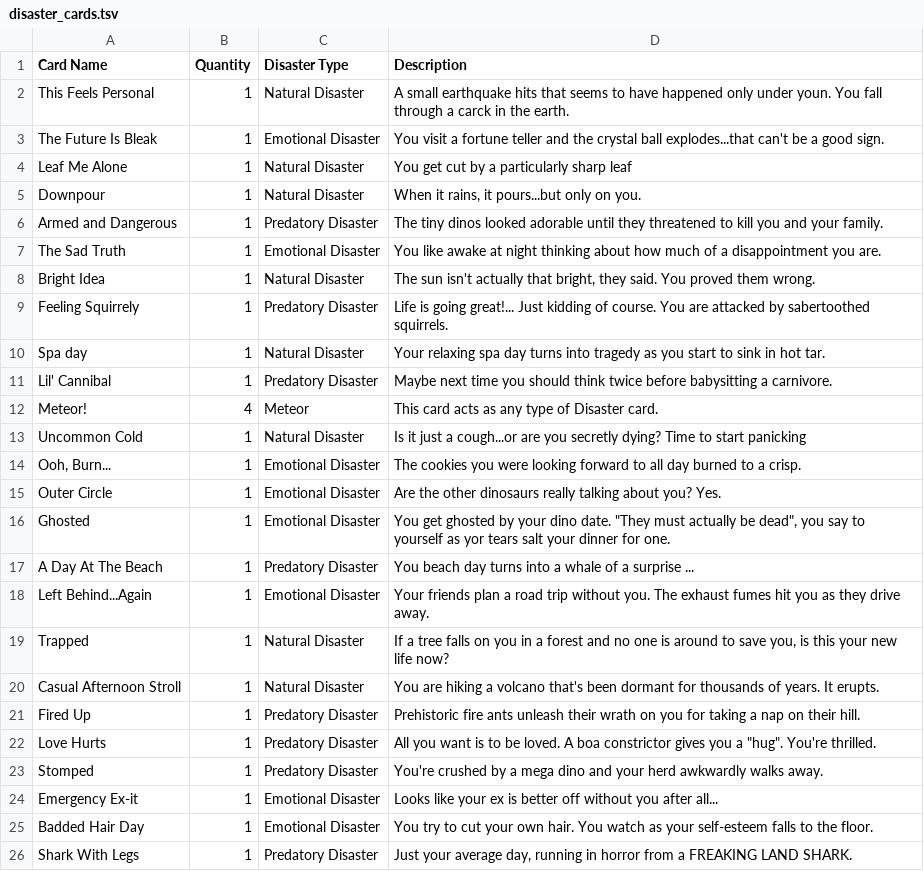
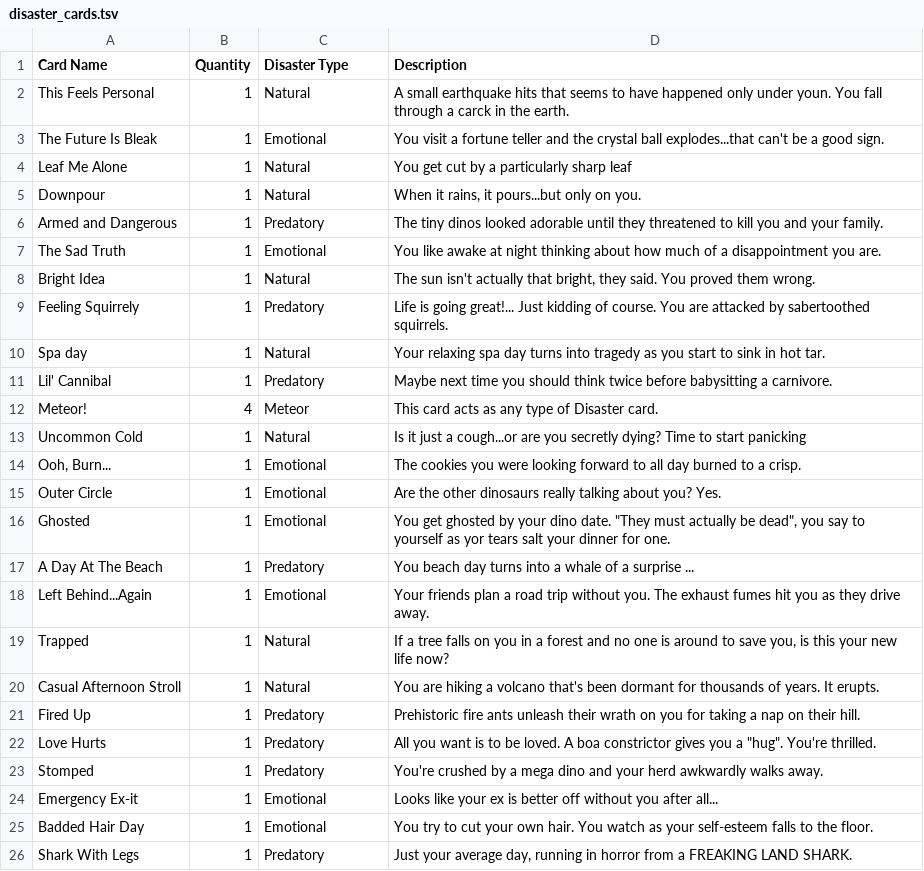
Before and after one commit to musomaddie/HappyLittleDinosaursOnline, a TSV file: game/static/db_content/disaster_cards.tsv, drawn as a sheet.

Commit message:
Updating the disaster card source file so that "disaster" is NOT included at the end of every disaster type.

```diff
--- a/game/static/db_content/disaster_cards.tsv
+++ b/game/static/db_content/disaster_cards.tsv
@@ -1,26 +1,26 @@
 Card Name	Quantity	Disaster Type	Description
-This Feels Personal	1	Natural Disaster	A small earthquake hits that seems to have happened only under youn. You fall through a carck in the earth.
-The Future Is Bleak	1	Emotional Disaster	You visit a fortune teller and the crystal ball explodes...that can't be a good sign.
-Leaf Me Alone	1	Natural Disaster	You get cut by a particularly sharp leaf
-Downpour	1	Natural Disaster	When it rains, it pours...but only on you.
-Armed and Dangerous	1	Predatory Disaster	The tiny dinos looked adorable until they threatened to kill you and your family.
-The Sad Truth	1	Emotional Disaster	You like awake at night thinking about how much of a disappointment you are.
-Bright Idea	1	Natural Disaster	"The sun isn't actually that bright," they said. You proved them wrong.
-Feeling Squirrely	1	Predatory Disaster	Life is going great!... Just kidding of course. You are attacked by sabertoothed squirrels.
-Spa day	1	Natural Disaster	Your relaxing spa day turns into tragedy as you start to sink in hot tar.
-Lil' Cannibal	1	Predatory Disaster	Maybe next time you should think twice before babysitting a carnivore.
+This Feels Personal	1	Natural	A small earthquake hits that seems to have happened only under youn. You fall through a carck in the earth.
+The Future Is Bleak	1	Emotional	You visit a fortune teller and the crystal ball explodes...that can't be a good sign.
+Leaf Me Alone	1	Natural	You get cut by a particularly sharp leaf
+Downpour	1	Natural	When it rains, it pours...but only on you.
+Armed and Dangerous	1	Predatory	The tiny dinos looked adorable until they threatened to kill you and your family.
+The Sad Truth	1	Emotional	You like awake at night thinking about how much of a disappointment you are.
+Bright Idea	1	Natural	"The sun isn't actually that bright," they said. You proved them wrong.
+Feeling Squirrely	1	Predatory	Life is going great!... Just kidding of course. You are attacked by sabertoothed squirrels.
+Spa day	1	Natural	Your relaxing spa day turns into tragedy as you start to sink in hot tar.
+Lil' Cannibal	1	Predatory	Maybe next time you should think twice before babysitting a carnivore.
 Meteor!	4	Meteor	This card acts as any type of Disaster card.
-Uncommon Cold	1	Natural Disaster	Is it just a cough...or are you secretly dying? Time to start panicking
-Ooh, Burn...	1	Emotional Disaster	The cookies you were looking forward to all day burned to a crisp.
-Outer Circle	1	Emotional Disaster	Are the other dinosaurs really talking about you? Yes.
-Ghosted	1	Emotional Disaster	You get ghosted by your dino date. "They must actually be dead", you say to yourself as yor tears salt your dinner for one.
-A Day At The Beach	1	Predatory Disaster	You beach day turns into a whale of a surprise ...
-Left Behind...Again	1	Emotional Disaster	Your friends plan a road trip without you. The exhaust fumes hit you as they drive away.
-Trapped 	1	Natural Disaster	If a tree falls on you in a forest and no one is around to save you, is this your new life now?
-Casual Afternoon Stroll	1	Natural Disaster	You are hiking a volcano that's been dormant for thousands of years. It erupts.
-Fired Up	1	Predatory Disaster	Prehistoric fire ants unleash their wrath on you for taking a nap on their hill.
-Love Hurts	1	Predatory Disaster	All you want is to be loved. A boa constrictor gives you a "hug". You're thrilled.
-Stomped	1	Predatory Disaster	You're crushed by a mega dino and your herd awkwardly walks away.
-Emergency Ex-it	1	Emotional Disaster	Looks like your ex is better off without you after all...
-Badded Hair Day	1	Emotional Disaster	You try to cut your own hair. You watch as your self-esteem falls to the floor.
-Shark With Legs	1	Predatory Disaster	Just your average day, running in horror from a FREAKING LAND SHARK.
+Uncommon Cold	1	Natural	Is it just a cough...or are you secretly dying? Time to start panicking
+Ooh, Burn...	1	Emotional	The cookies you were looking forward to all day burned to a crisp.
+Outer Circle	1	Emotional	Are the other dinosaurs really talking about you? Yes.
+Ghosted	1	Emotional	You get ghosted by your dino date. "They must actually be dead", you say to yourself as yor tears salt your dinner for one.
+A Day At The Beach	1	Predatory	You beach day turns into a whale of a surprise ...
+Left Behind...Again	1	Emotional	Your friends plan a road trip without you. The exhaust fumes hit you as they drive away.
+Trapped 	1	Natural	If a tree falls on you in a forest and no one is around to save you, is this your new life now?
+Casual Afternoon Stroll	1	Natural	You are hiking a volcano that's been dormant for thousands of years. It erupts.
+Fired Up	1	Predatory	Prehistoric fire ants unleash their wrath on you for taking a nap on their hill.
+Love Hurts	1	Predatory	All you want is to be loved. A boa constrictor gives you a "hug". You're thrilled.
+Stomped	1	Predatory	You're crushed by a mega dino and your herd awkwardly walks away.
+Emergency Ex-it	1	Emotional	Looks like your ex is better off without you after all...
+Badded Hair Day	1	Emotional	You try to cut your own hair. You watch as your self-esteem falls to the floor.
+Shark With Legs	1	Predatory	Just your average day, running in horror from a FREAKING LAND SHARK.
```
